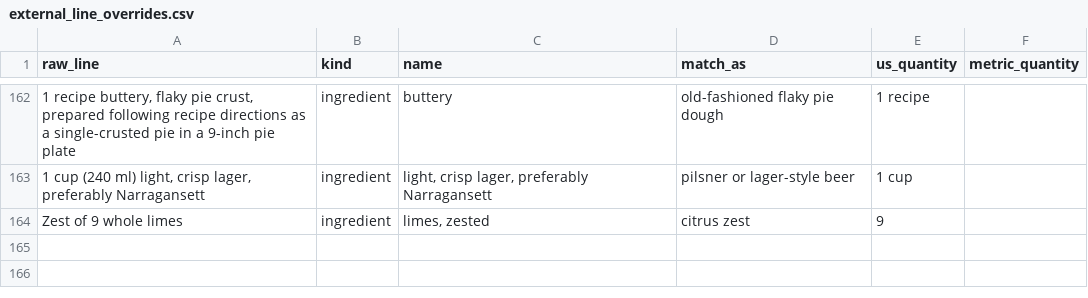
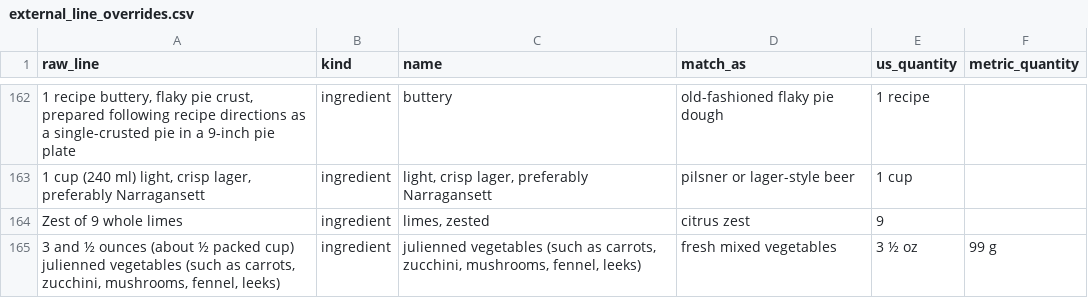
Before and after one commit to nickuhlig/nickuhlig.github.io, a CSV file: projects/free-recipe-database/external_line_overrides.csv, drawn as a sheet; only a part is shown, gaps mark what is left out; the diff names each change by its address in the sheet, - before the commit and + after, or states it on an @@ line.

Commit message:
Update external_line_overrides.csv

```diff
--- a/projects/free-recipe-database/external_line_overrides.csv
+++ b/projects/free-recipe-database/external_line_overrides.csv
+row 165: 3 and ½ ounces (about ½ packed cup) julienned vegetables (such as carrots, zucchini, mushrooms, fennel, leeks) | ingredient | julienned vegetables (such as carrots, zucchini, mushrooms, fennel, leeks) | fresh mixed vegetables | 3 ½ oz | 99 g
```
